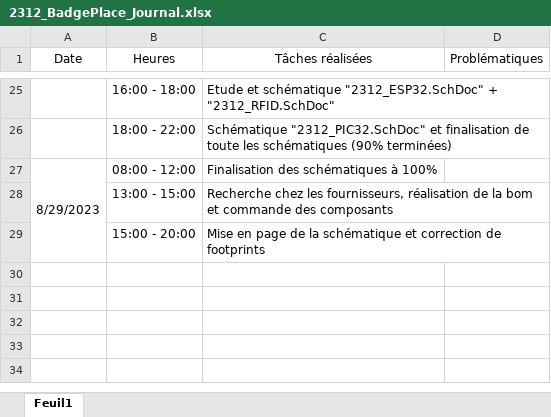
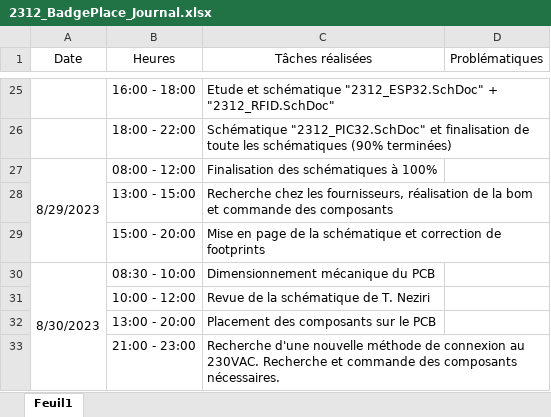
Before and after one commit to Miguel-SLO/2312_BadgePlace, an Excel workbook: doc/planification/2312_BadgePlace_Journal.xlsx, sheet Feuil1, drawn as a sheet; only a part is shown, gaps mark what is left out; values as stored, in another font and other column widths than the file's, no borders; the diff names each change by its address in the sheet, - before the commit and + after, or states it on an @@ line.

Commit message:
Update 2312_BadgePlace_Journal.xlsx

```diff
--- a/doc/planification/2312_BadgePlace_Journal.xlsx (sheet Feuil1)
+++ b/doc/planification/2312_BadgePlace_Journal.xlsx (sheet Feuil1)
+row 30: 8/30/2023 | 08:30 - 10:00 | Dimensionnement mécanique du PCB
+row 31:  | 10:00 - 12:00 | Revue de la schématique de T. Neziri
+row 32:  | 13:00 - 20:00 | Placement des composants sur le PCB
+row 33:  | 21:00 - 23:00 | Recherche d'une nouvelle méthode de connexion au 230VAC. Recherche et commande des composants nécessaires.
```
